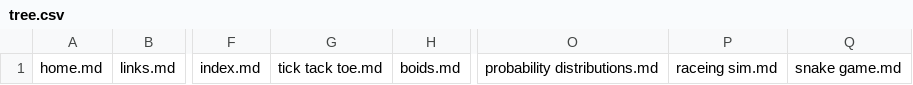
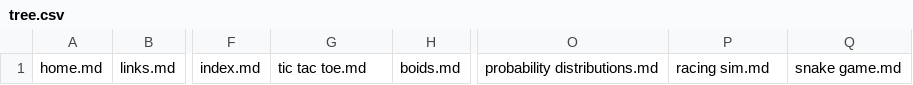
Before and after one commit to ollielynas/md-website, a CSV file: tree.csv, drawn as a sheet; only a part is shown, gaps mark what is left out; the diff names each change by its address in the sheet, - before the commit and + after, or states it on an @@ line.

```diff
--- a/tree.csv
+++ b/tree.csv
-G1: tick tack toe.md
+G1: tic tac toe.md
-P1: raceing sim.md
+P1: racing sim.md
```
Also changed, not shown: 58 other files.
